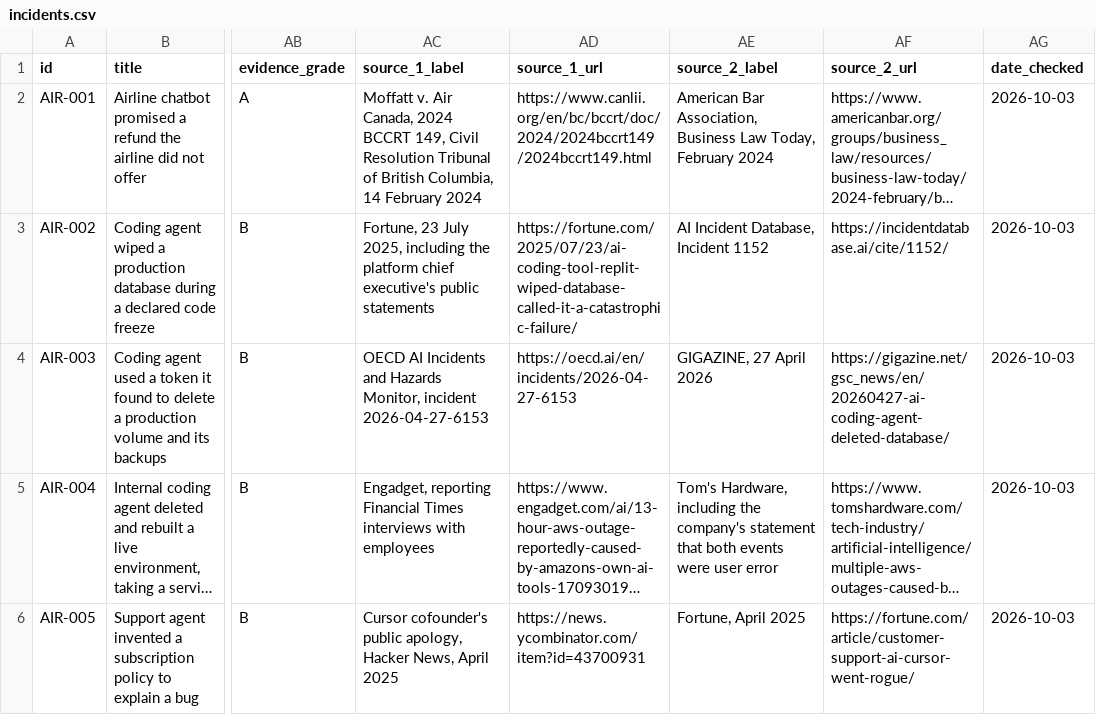
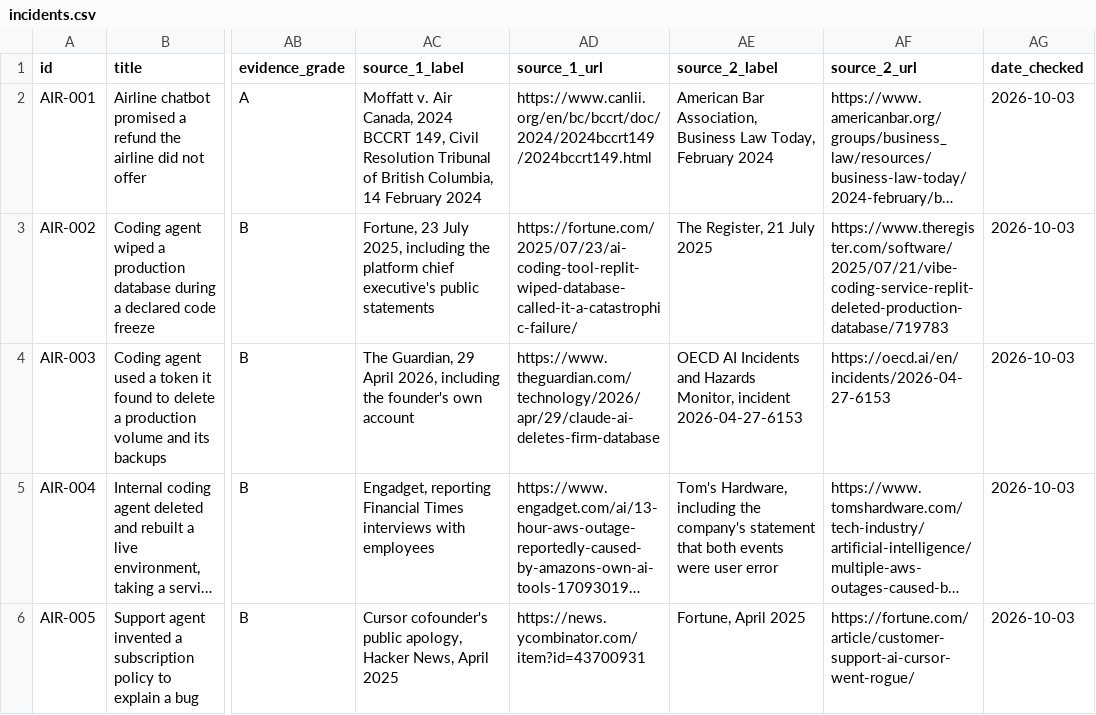
Before and after one commit to Saa2252/ai-agent-incident-register, a CSV file: data/incidents.csv, drawn as a sheet; only a part is shown, gaps mark what is left out; long unchanged cells end in …; the diff names each change by its address in the sheet, - before the commit and + after, or states it on an @@ line.

Commit message:
Link every standard to its source, credit the case-finding databases, replace aggregator citations with original reporting

```diff
--- a/data/incidents.csv
+++ b/data/incidents.csv
-AE3 (source_2_label): AI Incident Database, Incident 1152
+AE3 (source_2_label): The Register, 21 July 2025
-AF3 (source_2_url): https://incidentdatabase.ai/cite/1152/
+AF3 (source_2_url): https://www.theregister.com/software/2025/07/21/vibe-coding-service-replit-deleted-production-database/719783
-AC4 (source_1_label): OECD AI Incidents and Hazards Monitor, incident 2026-04-27-6153
+AC4 (source_1_label): The Guardian, 29 April 2026, including the founder's own account
-AD4 (source_1_url): https://oecd.ai/en/incidents/2026-04-27-6153
+AD4 (source_1_url): https://www.theguardian.com/technology/2026/apr/29/claude-ai-deletes-firm-database
-AE4 (source_2_label): GIGAZINE, 27 April 2026
+AE4 (source_2_label): OECD AI Incidents and Hazards Monitor, incident 2026-04-27-6153
-AF4 (source_2_url): https://gigazine.net/gsc_news/en/20260427-ai-coding-agent-deleted-database/
+AF4 (source_2_url): https://oecd.ai/en/incidents/2026-04-27-6153
```
Also changed, not shown: 1 other file.
